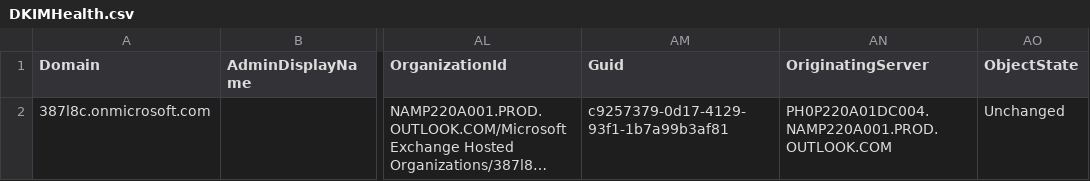
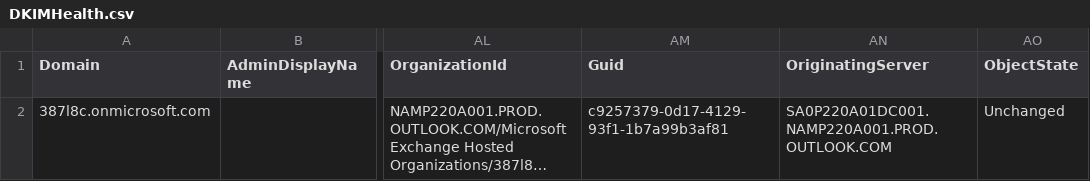
Before and after one commit to mbarsenas/ExchangeAI, a CSV file: DKIMHealth.csv, drawn as a sheet; only a part is shown, gaps mark what is left out; long unchanged cells end in …; the diff names each change by its address in the sheet, - before the commit and + after, or states it on an @@ line.

```diff
--- a/DKIMHealth.csv
+++ b/DKIMHealth.csv
-AN2 (OriginatingServer): PH0P220A01DC004.NAMP220A001.PROD.OUTLOOK.COM
+AN2 (OriginatingServer): SA0P220A01DC001.NAMP220A001.PROD.OUTLOOK.COM
```
Also changed, not shown: 8 other files.
